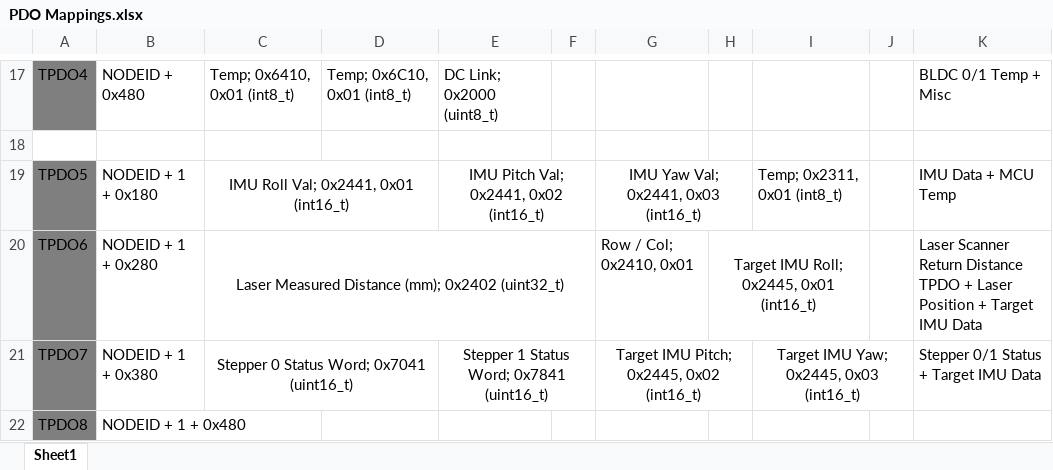
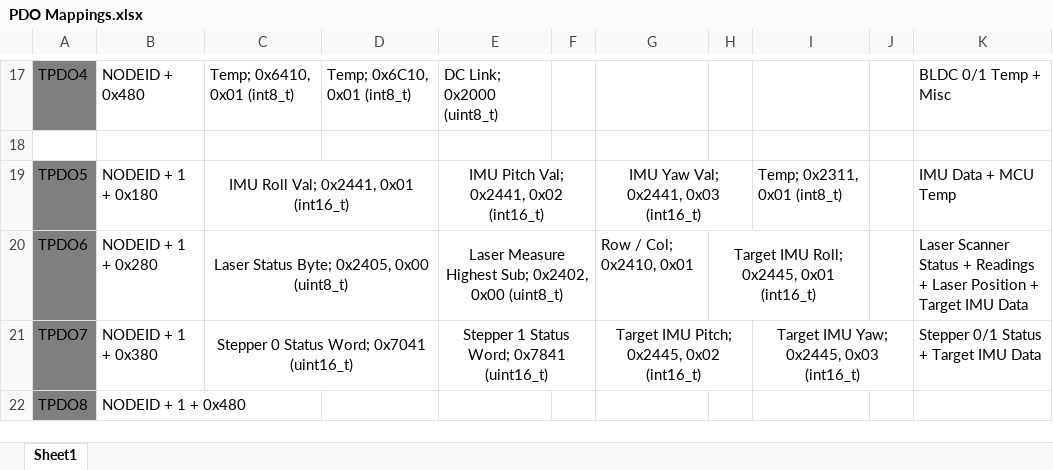
Before and after one commit to OakdaleDaddy/ULC-build, an Excel workbook: E4/E4.Device/PDO Mappings.xlsx, sheet Sheet1, drawn as a sheet; only a part is shown, gaps mark what is left out; values as stored, in another font and other column widths than the file's, no borders; the diff names each change by its address in the sheet, - before the commit and + after, or states it on an @@ line.

Commit message:
E4 Device Files
files from 3/15/2017

```diff
--- a/E4/E4.Device/PDO Mappings.xlsx (sheet Sheet1)
+++ b/E4/E4.Device/PDO Mappings.xlsx (sheet Sheet1)
-C20: Laser Measured Distance (mm); 0x2402 (uint32_t)
+C20: Laser Status Byte; 0x2405, 0x00 (uint8_t)
-C20:F20 merged
+C20:D20 merged
-E20: (empty)
+E20: Laser Measure Highest Sub; 0x2402, 0x00 (uint8_t)
+E20:F20 merged
-K20: Laser Scanner Return Distance TPDO + Laser…
+K20: Laser Scanner Status + Readings + Laser…
```
Also changed, not shown: 2 other files.
